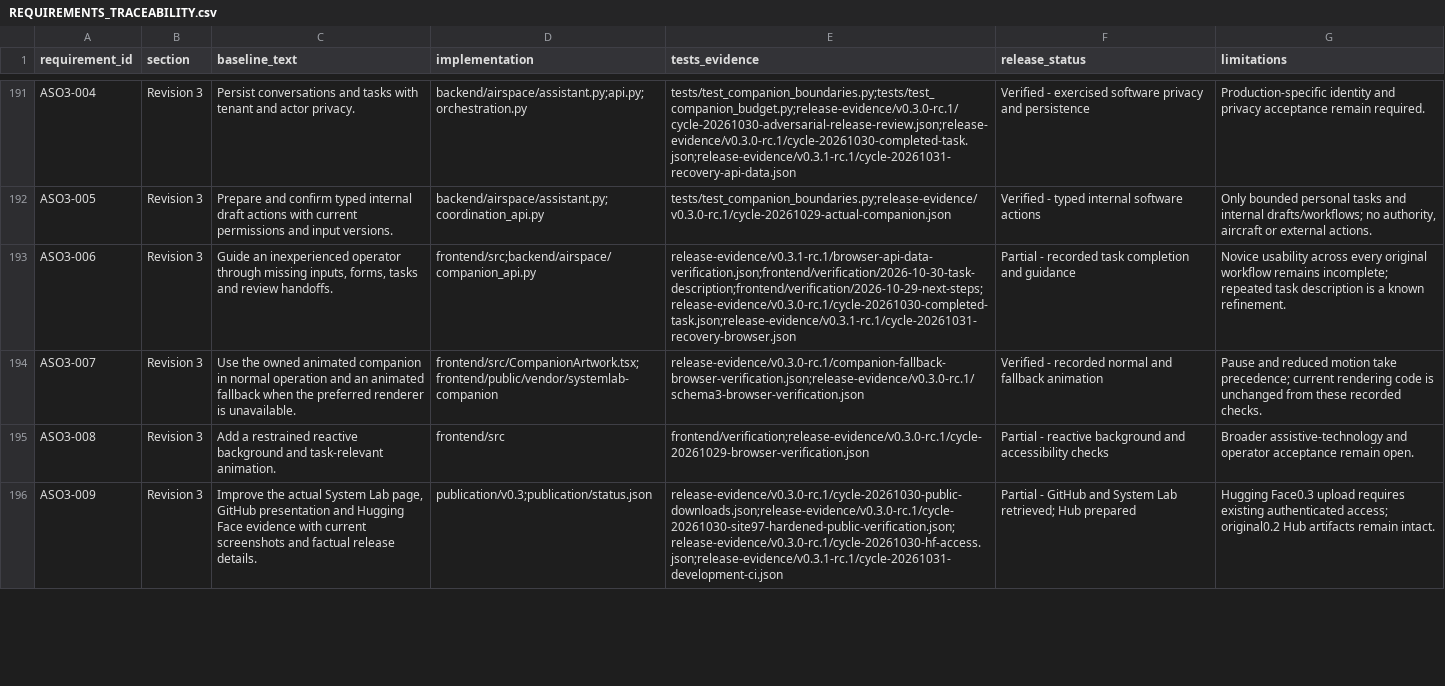
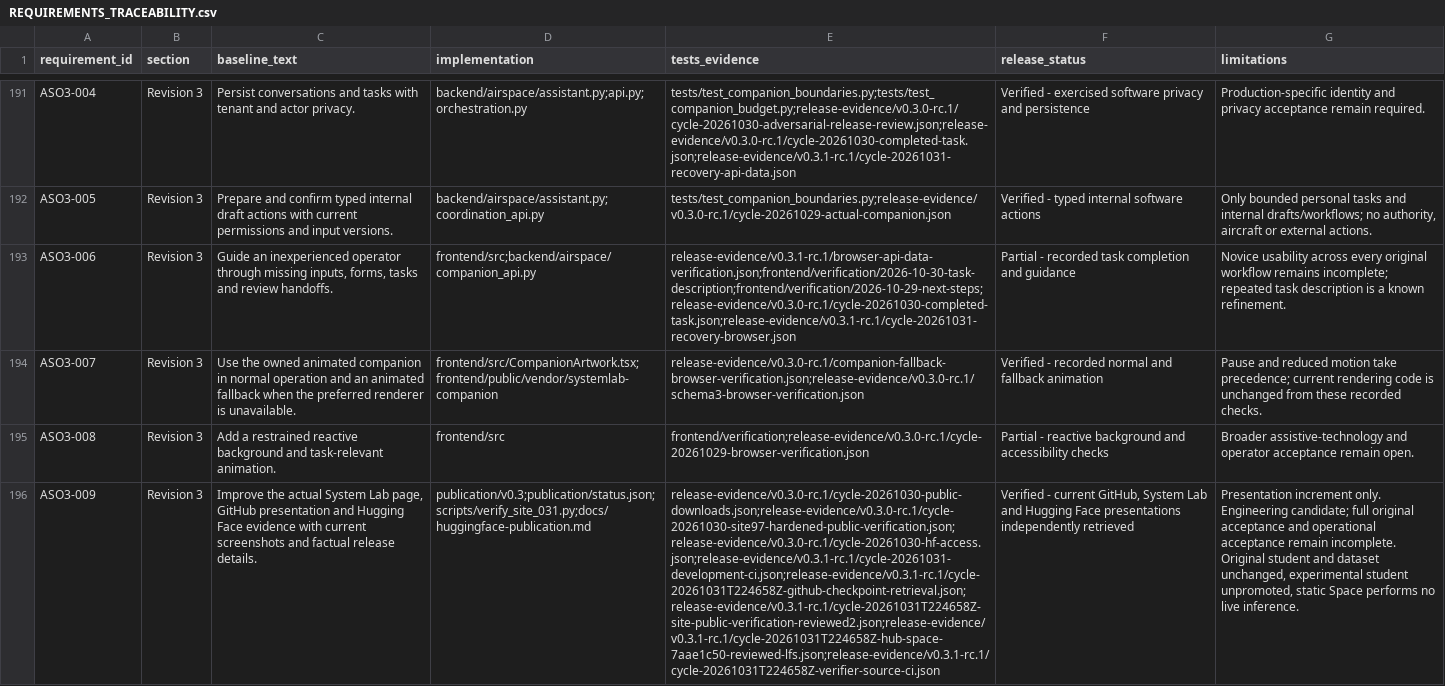
Before and after one commit to michelegiletto-beep/airspace-operations, a CSV file: REQUIREMENTS_TRACEABILITY.csv, drawn as a sheet; only a part is shown, gaps mark what is left out; the diff covers the shown part only; the diff names each change by its address in the sheet, - before the commit and + after, or states it on an @@ line.

Commit message:
Record independent publication retrieval and presentation acceptance scope

```diff
--- a/REQUIREMENTS_TRACEABILITY.csv
+++ b/REQUIREMENTS_TRACEABILITY.csv
-D196 (implementation): publication/v0.3;publication/status.json
+D196 (implementation): publication/v0.3;publication/status.json;scripts/verify_site_031.py;docs/huggingface-publication.md
-E196 (tests_evidence): release-evidence/v0.3.0-rc.1/cycle-20261030-public-downloads.json;release-evidence/v0.3.0-rc.1/cycle-20261030-site97-hardened-public-verification.json;release-evidence/v0.3.0-rc.1/cycle-20261030-hf-access.json;release-evidence/v0.3.1-rc.1/cycle-20261031-development-ci.json
+E196 (tests_evidence): release-evidence/v0.3.0-rc.1/cycle-20261030-public-downloads.json;release-evidence/v0.3.0-rc.1/cycle-20261030-site97-hardened-public-verification.json;release-evidence/v0.3.0-rc.1/cycle-20261030-hf-access.json;release-evidence/v0.3.1-rc.1/cycle-20261031-development-ci.json;release-evidence/v0.3.1-rc.1/cycle-20261031T224658Z-github-checkpoint-retrieval.json;release-evidence/v0.3.1-rc.1/cycle-20261031T224658Z-site-public-verification-reviewed2.json;release-evidence/v0.3.1-rc.1/cycle-20261031T224658Z-hub-space-7aae1c50-reviewed-lfs.json;release-evidence/v0.3.1-rc.1/cycle-20261031T224658Z-verifier-source-ci.json
-F196 (release_status): Partial - GitHub and System Lab retrieved; Hub prepared
+F196 (release_status): Verified - current GitHub, System Lab and Hugging Face presentations independently retrieved
-G196 (limitations): Hugging Face0.3 upload requires existing authenticated access; original0.2 Hub artifacts remain intact.
+G196 (limitations): Presentation increment only. Engineering candidate; full original acceptance and operational acceptance remain incomplete. Original student and dataset unchanged, experimental student unpromoted, static Space performs no live inference.
```
Also changed, not shown: 2 edited cells elsewhere in this file, 10 other files.
